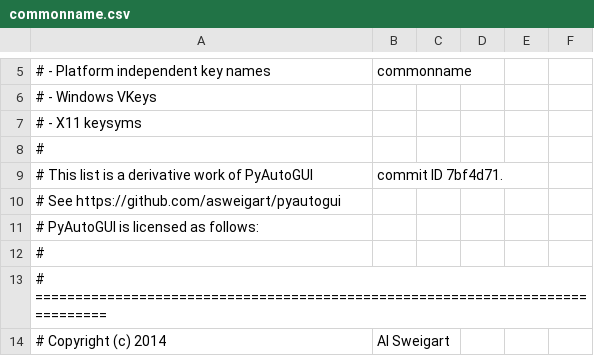
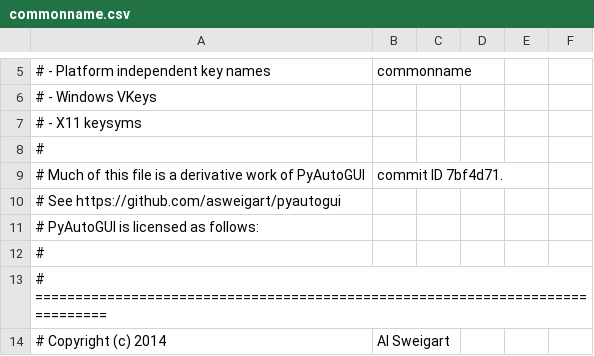
Before and after one commit to svenssonaxel/keyboa, a CSV file: commonname.csv, drawn as a sheet; only a part is shown, gaps mark what is left out; the diff covers the shown part only.

```diff
--- a/commonname.csv
+++ b/commonname.csv
@@ -8,3 +8,3 @@
 #
-# This list is a derivative work of PyAutoGUI, commit ID 7bf4d71.
+# Much of this file is a derivative work of PyAutoGUI, commit ID 7bf4d71.
 # See https://github.com/asweigart/pyautogui
```
Also changed, not shown: 62 added rows elsewhere in this file, 2 other files.
